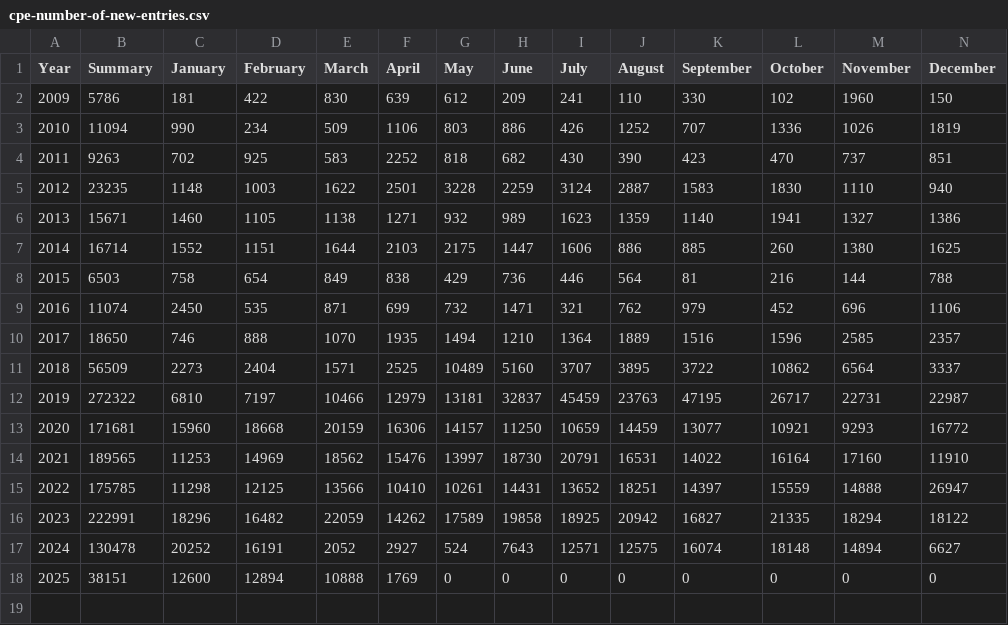
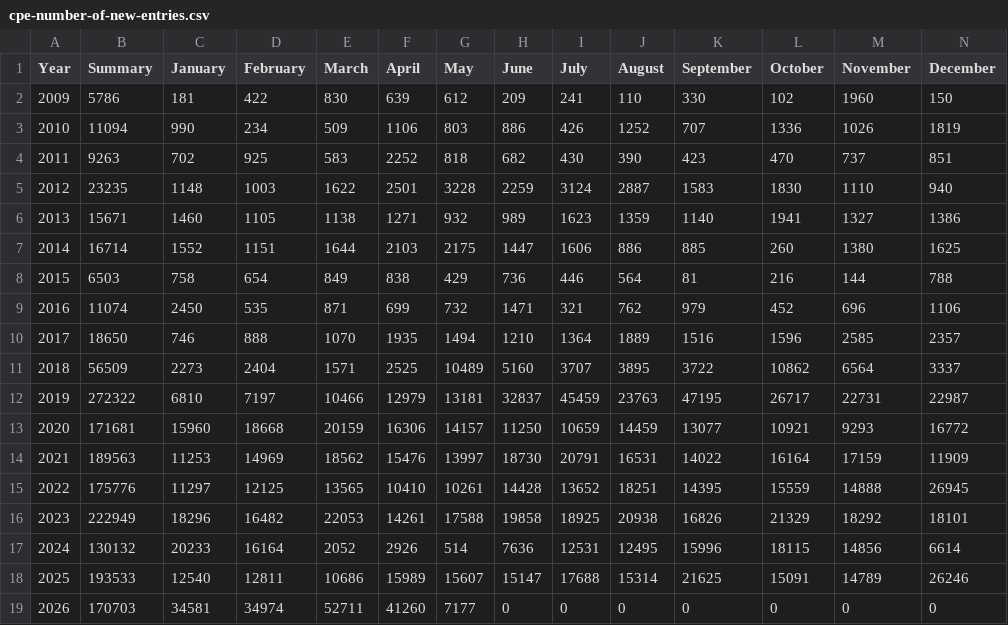
Before and after one commit to LimberDuck/limberduck_org_julio_7, a CSV file: docs/notebooks/cpe/cpe-number-of-new-entries.csv, drawn as a sheet; removed rows and columns are numbered as before the commit, all else as after; the diff names each change by its address in the sheet, - before the commit and + after, or states it on an @@ line.

Commit message:
notebooks update

```diff
--- a/docs/notebooks/cpe/cpe-number-of-new-entries.csv
+++ b/docs/notebooks/cpe/cpe-number-of-new-entries.csv
-B14 (Summary): 189565
+B14 (Summary): 189563
-M14 (November): 17160
+M14 (November): 17159
-N14 (December): 11910
+N14 (December): 11909
-B15 (Summary): 175785
+B15 (Summary): 175776
-C15 (January): 11298
+C15 (January): 11297
-E15 (March): 13566
+E15 (March): 13565
-H15 (June): 14431
+H15 (June): 14428
-K15 (September): 14397
+K15 (September): 14395
-N15 (December): 26947
+N15 (December): 26945
-row 16: 2023 | 222991 | 18296 | 16482 | 22059 | 14262 | 17589 | 19858 | 18925 | 20942 | 16827 | 21335 | 18294 | 18122
-row 17: 2024 | 130478 | 20252 | 16191 | 2052 | 2927 | 524 | 7643 | 12571 | 12575 | 16074 | 18148 | 14894 | 6627
+row 16: 2023 | 222949 | 18296 | 16482 | 22053 | 14261 | 17588 | 19858 | 18925 | 20938 | 16826 | 21329 | 18292 | 18101
+row 17: 2024 | 130132 | 20233 | 16164 | 2052 | 2926 | 514 | 7636 | 12531 | 12495 | 15996 | 18115 | 14856 | 6614
+row 18: 2025 | 193533 | 12540 | 12811 | 10686 | 15989 | 15607 | 15147 | 17688 | 15314 | 21625 | 15091 | 14789 | 26246
@@ column A (Year) renumbered from row 19 down @@
-B19 (Summary): 38151
+B19 (Summary): 170703
-C19 (January): 12600
+C19 (January): 34581
-D19 (February): 12894
+D19 (February): 34974
-E19 (March): 10888
+E19 (March): 52711
-F19 (April): 1769
+F19 (April): 41260
-G19 (May): 0
+G19 (May): 7177
```
Also changed, not shown: docs/notebooks/cve/cve-number-of-entries.csv, 11 other files.
